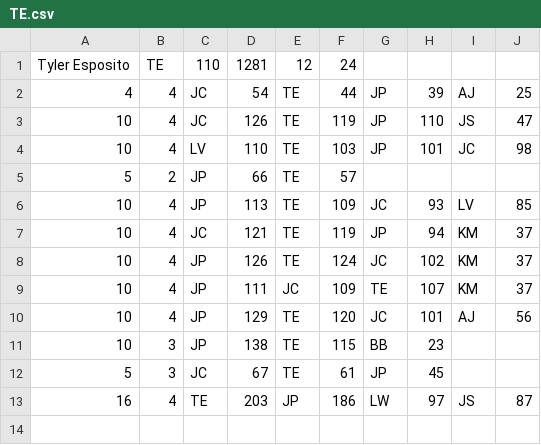
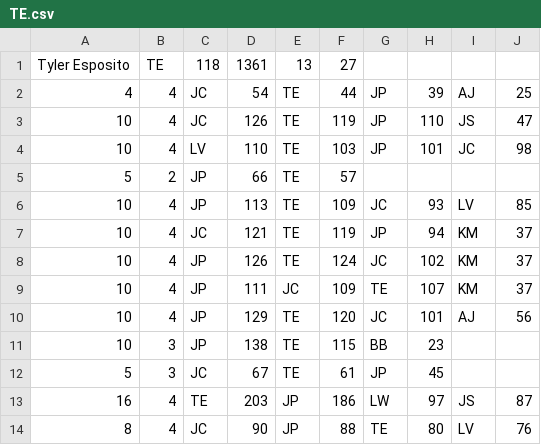
Before and after one commit to JohnCul/MarioKart, a CSV file: PlayerData/TE.csv, drawn as a sheet.

```diff
--- a/PlayerData/TE.csv
+++ b/PlayerData/TE.csv
@@ -1,2 +1,2 @@
-Tyler Esposito,TE,110,1281,12,24
+Tyler Esposito,TE,118,1361,13,27
 4,4,JC,54,TE,44,JP,39,AJ,25
@@ -13 +13,2 @@ Tyler Esposito,TE,110,1281,12,24
 16,4,TE,203,JP,186,LW,97,JS,87
+8,4,JC,90,JP,88,TE,80,LV,76
```
Also changed, not shown: PlayerData/JC.csv, PlayerData/JP.csv, 3 other files.
